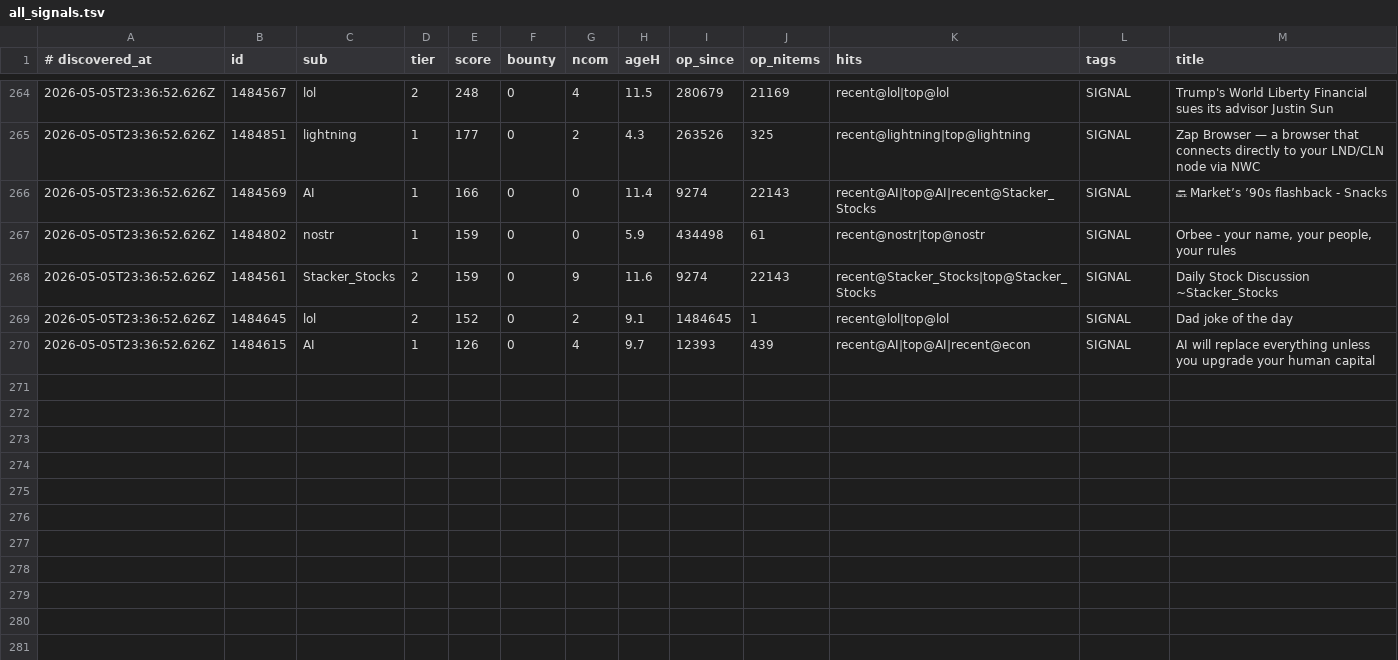
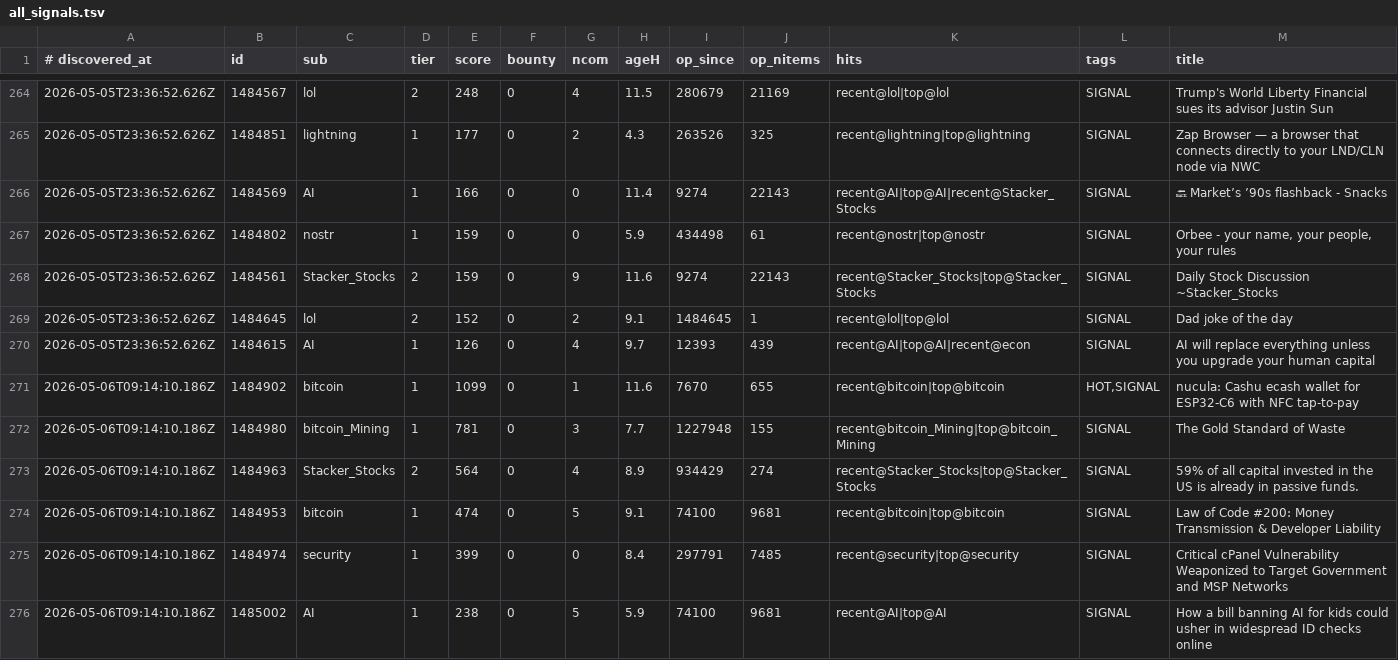
Before and after one commit to szamaniai/sn-monetization-runtime, a TSV file: data/sn_targets_accumulated/all_signals.tsv, drawn as a sheet; only a part is shown, gaps mark what is left out; the diff covers the shown part only.

```diff
--- a/data/sn_targets_accumulated/all_signals.tsv
+++ b/data/sn_targets_accumulated/all_signals.tsv
@@ -270 +270,7 @@
 2026-05-05T23:36:52.626Z	1484615	AI	1	126	0	4	9.7	12393	439	recent@AI|top@AI|recent@econ	SIGNAL	AI will replace everything unless you upgrade your human capital
+2026-05-06T09:14:10.186Z	1484902	bitcoin	1	1099	0	1	11.6	7670	655	recent@bitcoin|top@bitcoin	HOT,SIGNAL	nucula: Cashu ecash wallet for ESP32-C6 with NFC tap-to-pay
+2026-05-06T09:14:10.186Z	1484980	bitcoin_Mining	1	781	0	3	7.7	1227948	155	recent@bitcoin_Mining|top@bitcoin_Mining	SIGNAL	The Gold Standard of Waste
+2026-05-06T09:14:10.186Z	1484963	Stacker_Stocks	2	564	0	4	8.9	934429	274	recent@Stacker_Stocks|top@Stacker_Stocks	SIGNAL	59% of all capital invested in the US is already in passive funds.
+2026-05-06T09:14:10.186Z	1484953	bitcoin	1	474	0	5	9.1	74100	9681	recent@bitcoin|top@bitcoin	SIGNAL	Law of Code #200: Money Transmission & Developer Liability
+2026-05-06T09:14:10.186Z	1484974	security	1	399	0	0	8.4	297791	7485	recent@security|top@security	SIGNAL	Critical cPanel Vulnerability Weaponized to Target Government and MSP Networks
+2026-05-06T09:14:10.186Z	1485002	AI	1	238	0	5	5.9	74100	9681	recent@AI|top@AI	SIGNAL	How a bill banning AI for kids could usher in widespread ID checks online
```
Also changed, not shown: 5 added rows elsewhere in this file, data/sn_targets_accumulated/self_post_opportunities.tsv, 2 other files.
